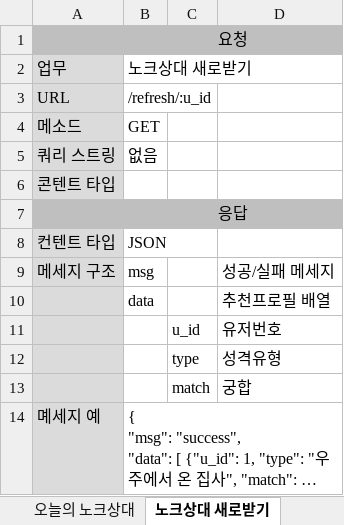
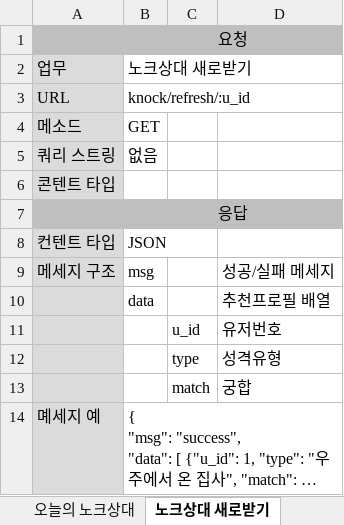
Before and after one commit to dunett/Knock, an Excel workbook: server/docs/노크_통신규약_최지수_v2.8.xlsx, sheet 노크상대 새로받기, drawn as a sheet; long unchanged cells end in …; values as stored, in another font and other column widths than the file's, no borders; the diff names each change by its address in the sheet, - before the commit and + after, or states it on an @@ line.

Commit message:
no message

```diff
--- a/server/docs/노크_통신규약_최지수_v2.8.xlsx (sheet 노크상대 새로받기)
+++ b/server/docs/노크_통신규약_최지수_v2.8.xlsx (sheet 노크상대 새로받기)
-B3: /refresh/:u_id
+B3: knock/refresh/:u_id
```
Also changed, not shown: sheet 오늘의 노크상대.
